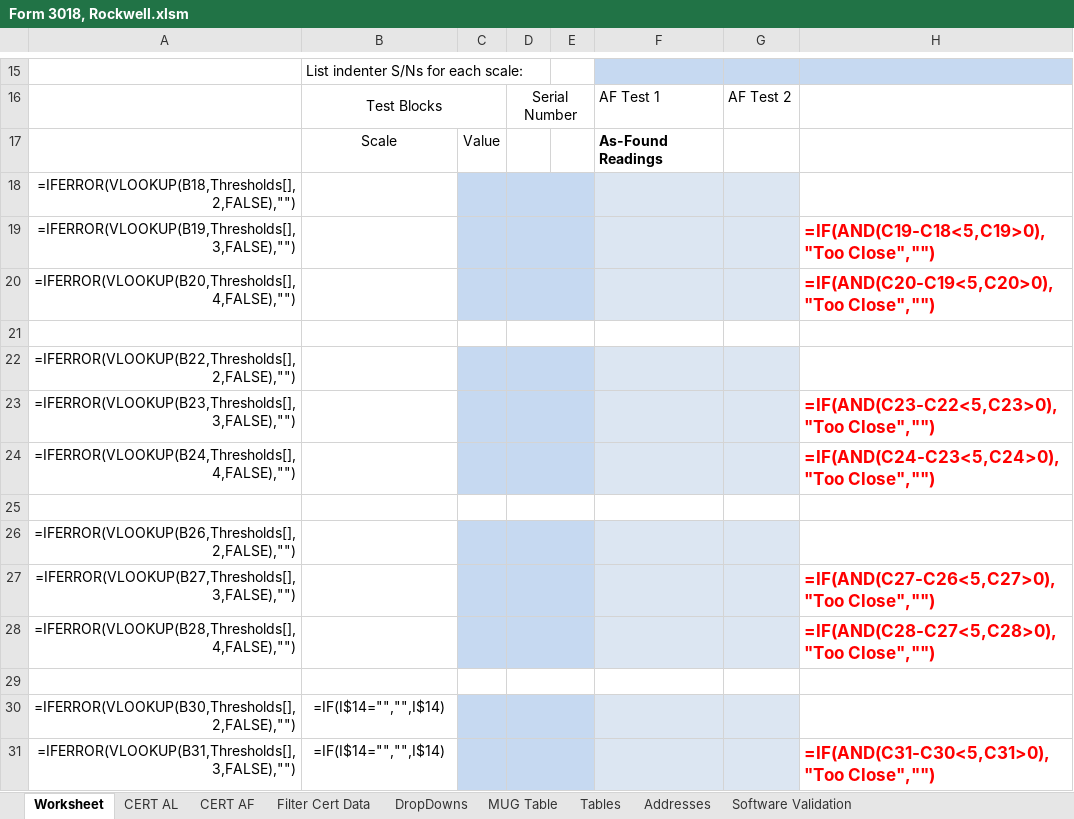
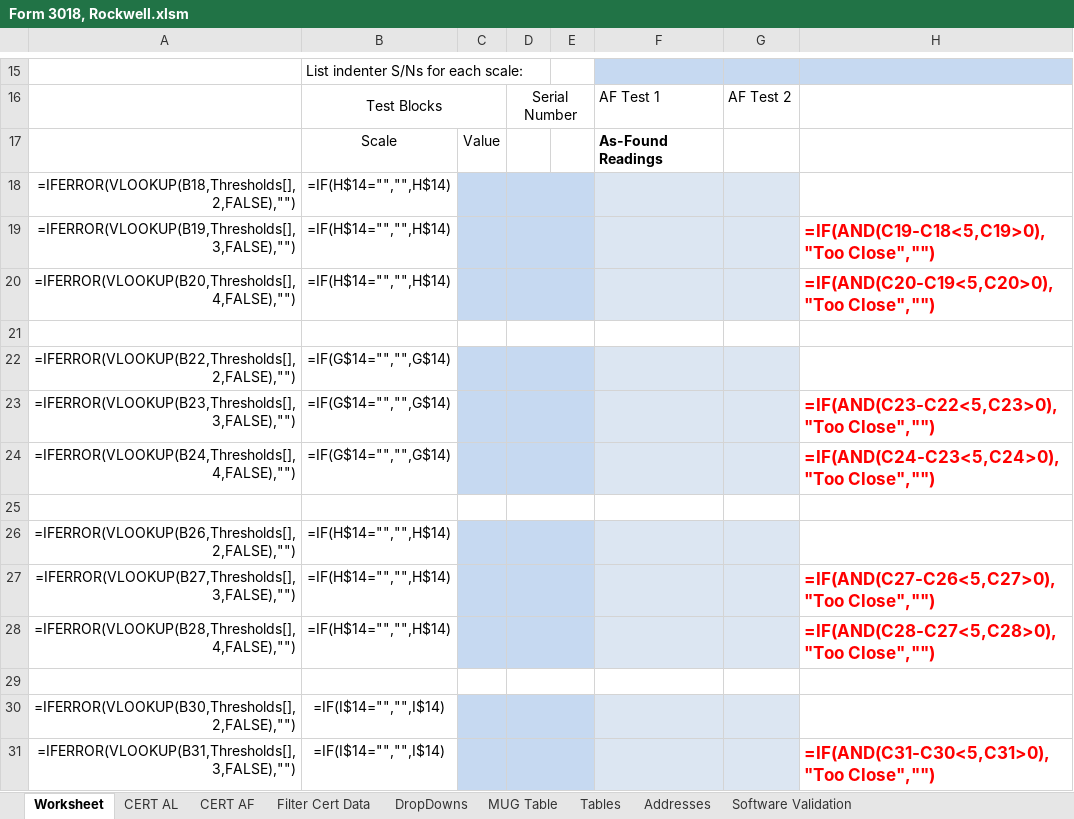
Before and after one commit to Johnson-Gage-Inspection-Inc/xl-Rockwell-Form-3018, an Excel workbook: Form 3018, Rockwell.xlsm, sheet Worksheet, drawn as a sheet; only a part is shown, gaps mark what is left out; values as stored, in another font and other column widths than the file's, no borders; formulas are shown in place of their values; charts and pictures not drawn; the diff names each change by its address in the sheet, - before the commit and + after, or states it on an @@ line.

Commit message:
Restored formulas in Worksheet\!B18:B28.

```diff
--- a/Form 3018, Rockwell.xlsm (sheet Worksheet)
+++ b/Form 3018, Rockwell.xlsm (sheet Worksheet)
-B18:B20: (empty)
+B18:B20: =IF(H$14="","",H$14)
-B22:B24: (empty)
+B22:B24: =IF(G$14="","",G$14)
-B26:B28: (empty)
+B26:B28: =IF(H$14="","",H$14)
```
Also changed, not shown: charts or pictures.
